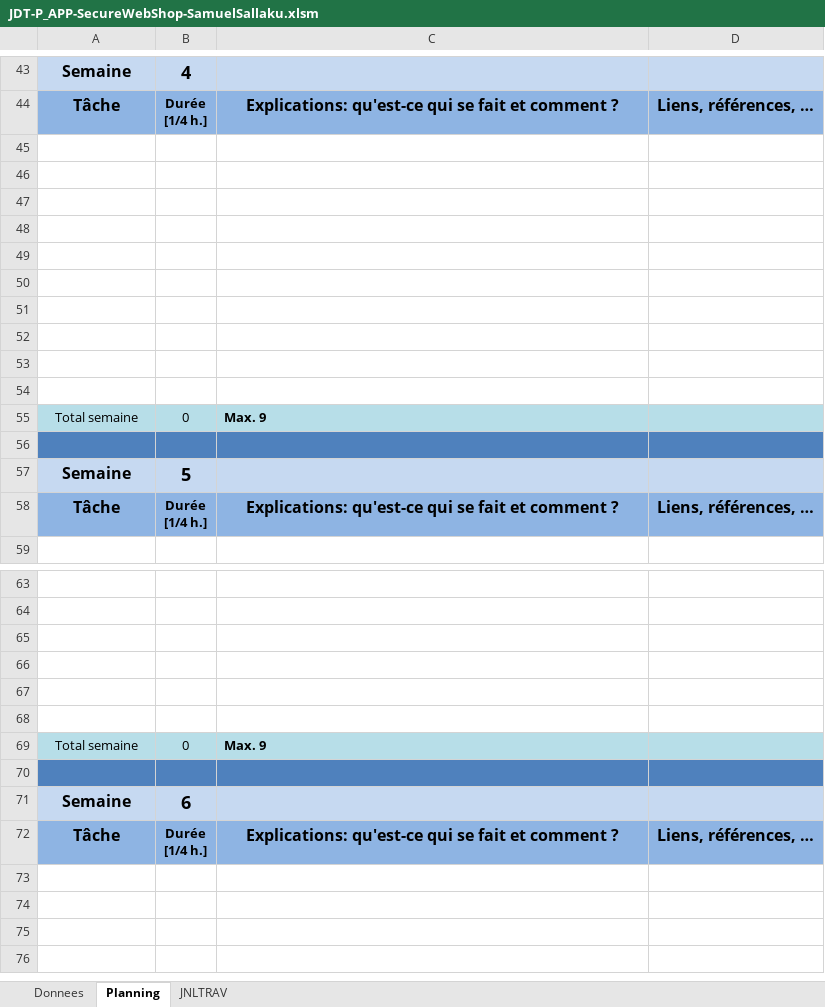
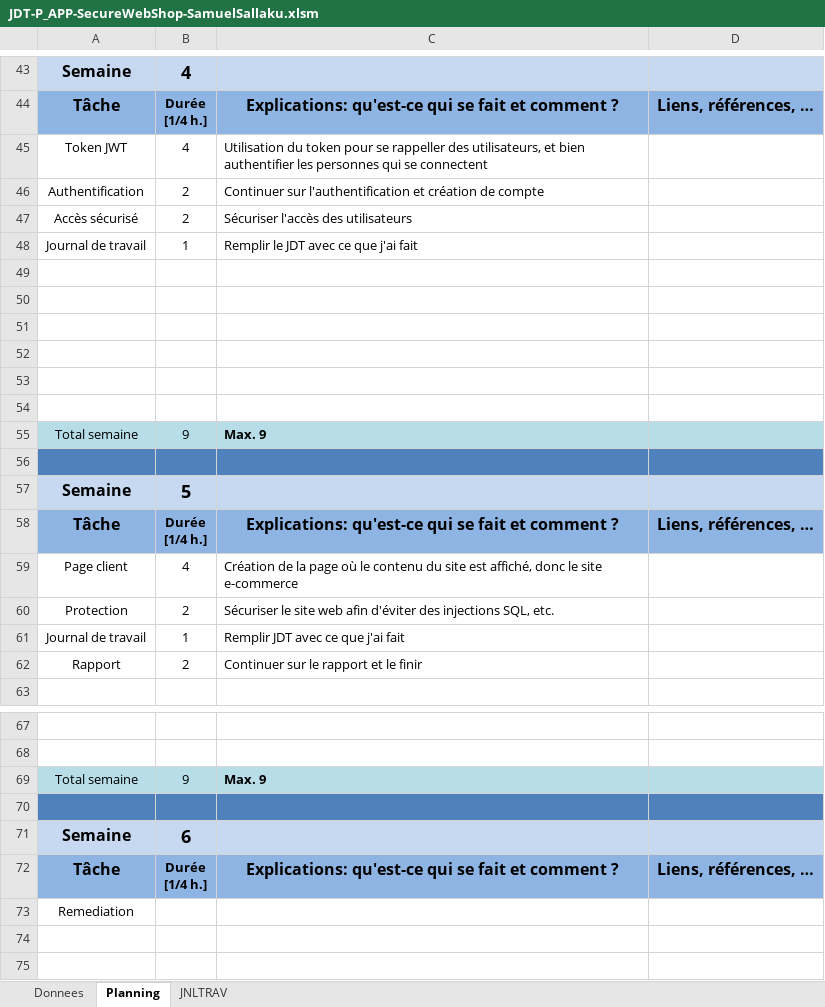
Before and after one commit to samumuku/P_APP_SecureWebShop-SamuelSallaku, an Excel workbook: doc/JDT-P_APP-SecureWebShop-SamuelSallaku.xlsm, sheet Planning, drawn as a sheet; only a part is shown, gaps mark what is left out; the shorter side is filled out with more unchanged rows; values as stored, in another font and other column widths than the file's, no borders; charts and pictures not drawn; removed rows and columns are numbered as before the commit, all else as after; the diff covers the shown part only; the diff names each change by its address in the sheet, - before the commit and + after, or states it on an @@ line.

```diff
--- a/doc/JDT-P_APP-SecureWebShop-SamuelSallaku.xlsm (sheet Planning)
+++ b/doc/JDT-P_APP-SecureWebShop-SamuelSallaku.xlsm (sheet Planning)
+row 45: Token JWT | 4 | Utilisation du token pour se rappeller des utilisateurs, et bien authentifier les personnes qui se connectent
+row 46: Authentification | 2 | Continuer sur l'authentification et création de compte
+row 47: Accès sécurisé | 2 | Sécuriser l'accès des utilisateurs
+row 48: Journal de travail | 1 | Remplir le JDT avec ce que j'ai fait
-row 51: (empty)
-row 52: (empty)
-row 53: (empty)
-row 54: (empty)
-B55: 0
+B55: 9
+row 59: Page client | 4 | Création de la page où le contenu du site est affiché, donc le site e-commerce
+row 60: Protection | 2 | Sécuriser le site web afin d'éviter des injections SQL, etc.
+row 61: Journal de travail | 1 | Remplir JDT avec ce que j'ai fait
+row 62: Rapport | 2 | Continuer sur le rapport et le finir
-row 65: (empty)
-row 66: (empty)
-row 67: (empty)
-row 68: (empty)
-B69: 0
+B69: 9
-A73: (empty)
+A73: Remediation
```
Also changed, not shown: 2 edited cells elsewhere in this sheet, sheet JNLTRAV, charts or pictures, 5 other files.
